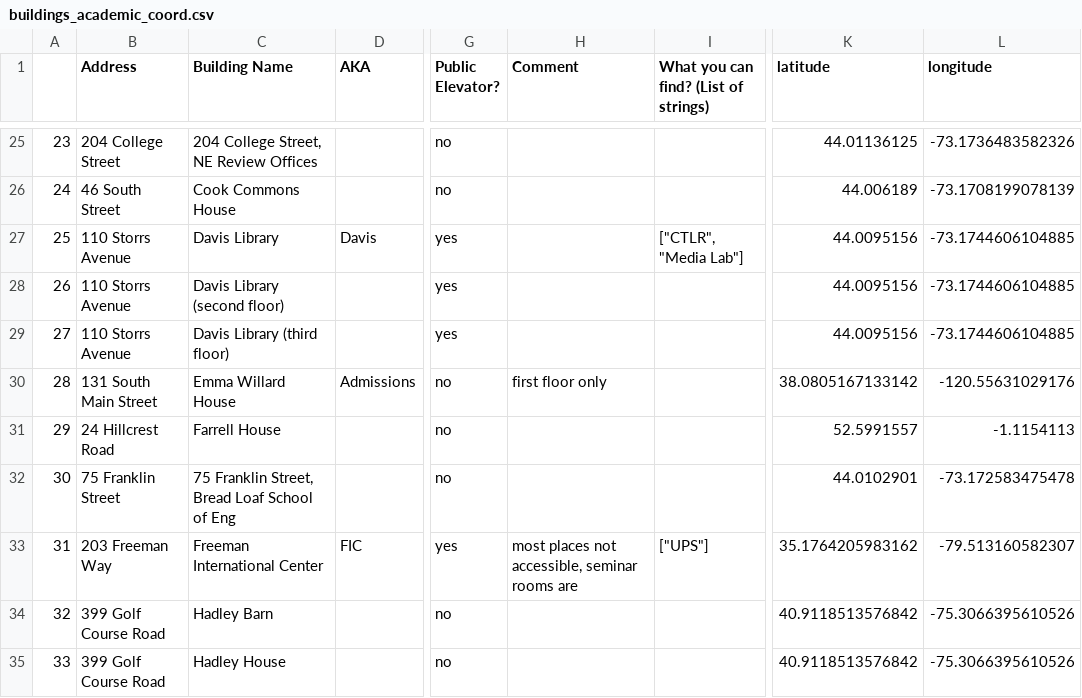
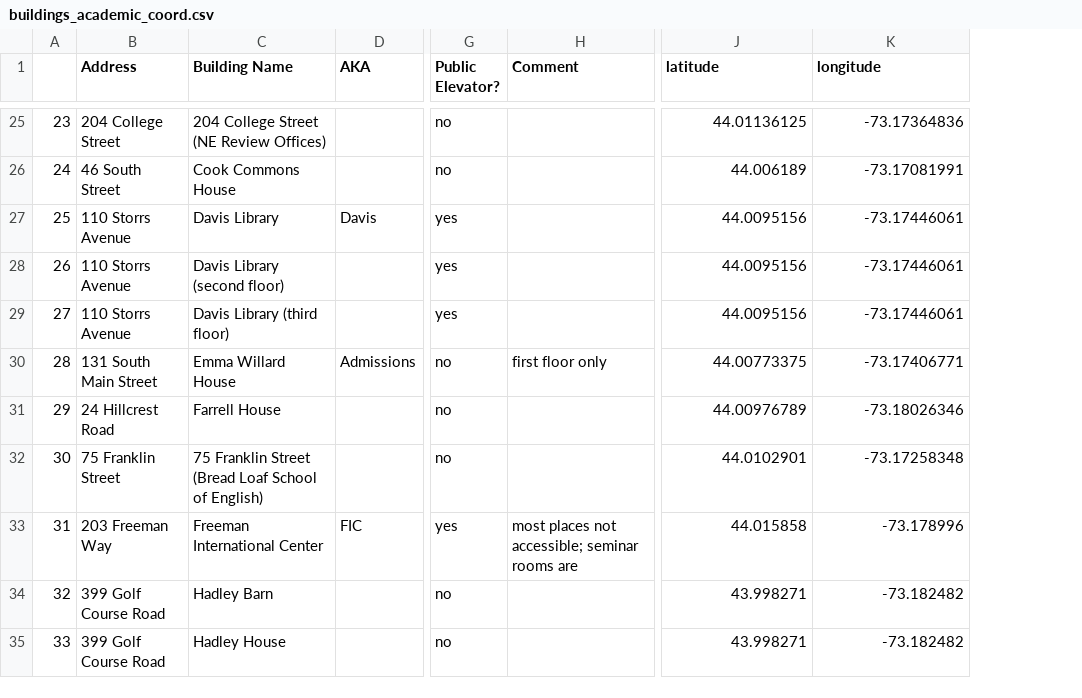
Before and after one commit to cs701-accessmidd/access-midd, a CSV file: access-midd/data/buildings_academic_coord.csv, drawn as a sheet; only a part is shown, gaps mark what is left out; removed rows and columns are numbered as before the commit, all else as after; the diff covers the shown part only; the diff names each change by its address in the sheet, - before the commit and + after, or states it on an @@ line.

Commit message:
got coordinates for all buildings

```diff
--- a/access-midd/data/buildings_academic_coord.csv
+++ b/access-midd/data/buildings_academic_coord.csv
-column I, row 1: What you can find? (List of strings); rows 27-33: ["CTLR", "Media Lab"] |  |  |  |  |  | ["UPS"]
-C25 (Building Name): 204 College Street, NE Review Offices
+C25 (Building Name): 204 College Street (NE Review Offices)
-K25 (longitude): -73.1736483582326
+K25 (longitude): -73.17364836
-K26 (longitude): -73.1708199078139
+K26 (longitude): -73.17081991
-K27:K29 (longitude): -73.1744606104885
+K27:K29 (longitude): -73.17446061
-J30 (latitude): 38.0805167133142
+J30 (latitude): 44.00773375
-K30 (longitude): -120.55631029176
+K30 (longitude): -73.17406771
-J31 (latitude): 52.5991557
+J31 (latitude): 44.00976789
-K31 (longitude): -1.1154113
+K31 (longitude): -73.18026346
-C32 (Building Name): 75 Franklin Street, Bread Loaf School of Eng
+C32 (Building Name): 75 Franklin Street (Bread Loaf School of English)
-K32 (longitude): -73.172583475478
+K32 (longitude): -73.17258348
-H33 (Comment): most places not accessible, seminar rooms are
+H33 (Comment): most places not accessible; seminar rooms are
-J33 (latitude): 35.1764205983162
+J33 (latitude): 44.015858
-K33 (longitude): -79.513160582307
+K33 (longitude): -73.178996
-J34:J35 (latitude): 40.9118513576842
+J34:J35 (latitude): 43.998271
-K34:K35 (longitude): -75.3066395610526
+K34:K35 (longitude): -73.182482
```
Also changed, not shown: 111 edited cells elsewhere in this file, access-midd/data/buildings_academic.csv, access-midd/data/buildings_residential.csv, 4 other files.
